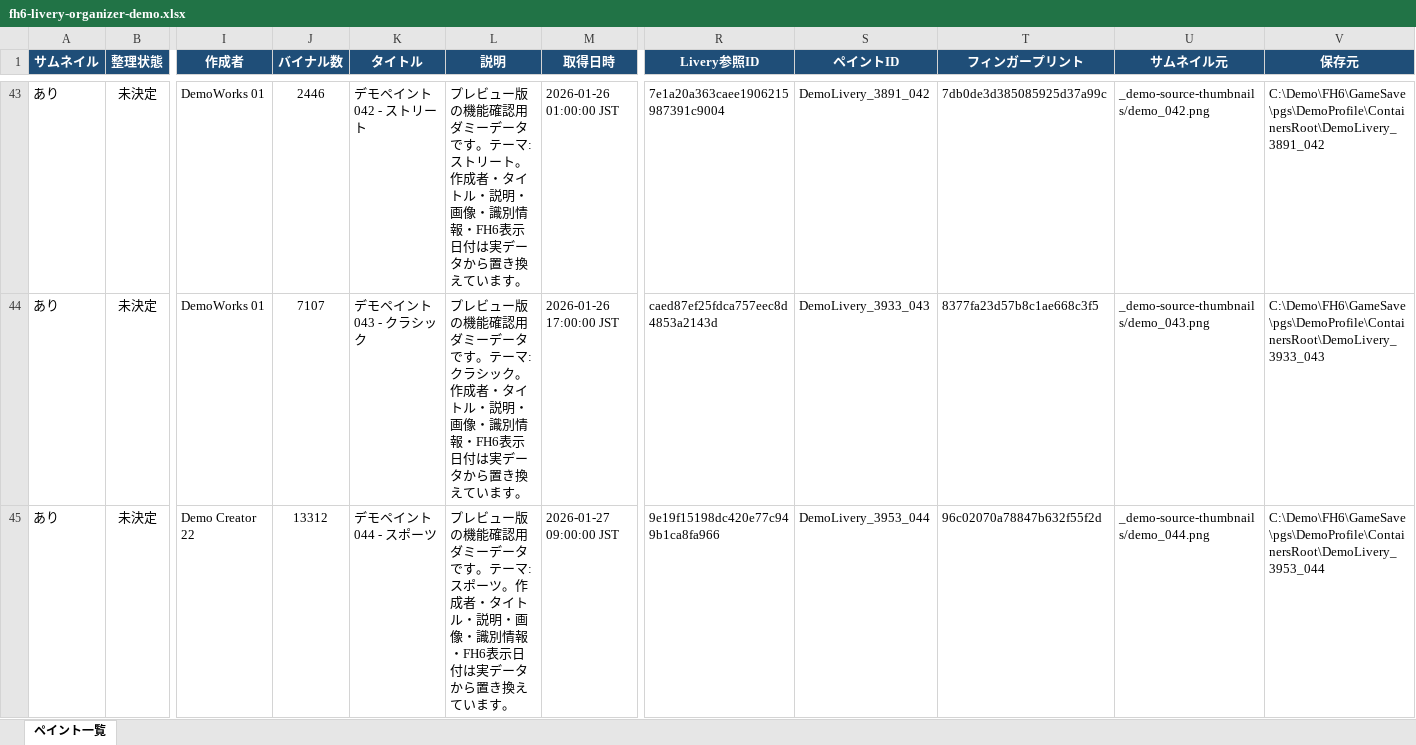
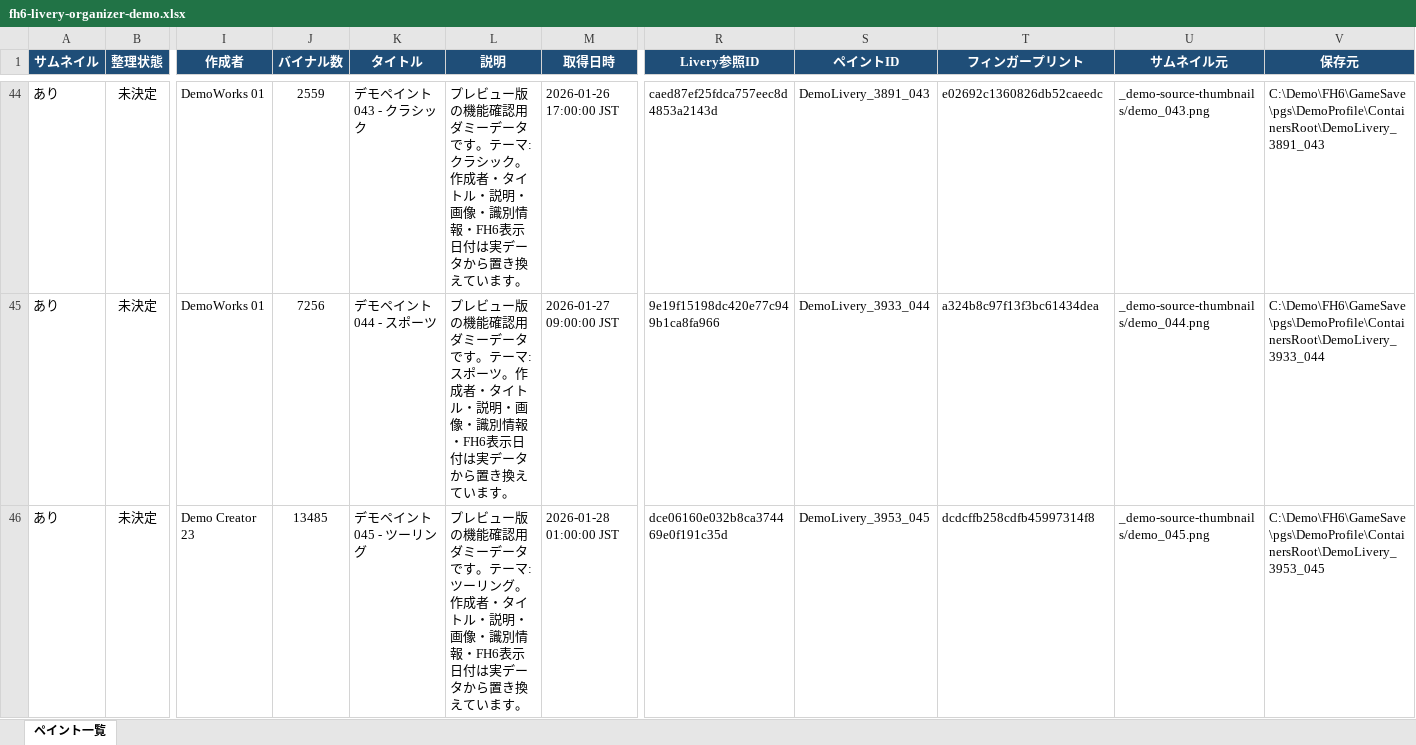
Before and after one commit to yomogigari/fh6-livery-organizer, an Excel workbook: fh6-livery-organizer-demo.xlsx, sheet ペイント一覧, drawn as a sheet; only a part is shown, gaps mark what is left out; values as stored, in another font and other column widths than the file's, no borders; charts and pictures not drawn; addresses are those after the commit; the diff covers the shown part only; the diff names each change by its address in the sheet, - before the commit and + after, or states it on an @@ line.

Commit message:
:globe_with_meridians: Update public demo for v0.4.60

```diff
--- a/fh6-livery-organizer-demo.xlsx (sheet ペイント一覧)
+++ b/fh6-livery-organizer-demo.xlsx (sheet ペイント一覧)
-J44 (バイナル数): 2446
+J44 (バイナル数): 2559
-K44 (タイトル): デモペイント 042 - ストリート
+K44 (タイトル): デモペイント 043 - クラシック
-L44 (説明): …テーマ: ストリート。作成者…
+L44 (説明): …テーマ: クラシック。作成者…
-M44 (取得日時): 2026-01-26 01:00:00 JST
+M44 (取得日時): 2026-01-26 17:00:00 JST
-R44 (Livery参照ID): 7e1a20a363caee1906215987391c9004
+R44 (Livery参照ID): caed87ef25fdca757eec8d4853a2143d
-S44 (ペイントID): DemoLivery_3891_042
+S44 (ペイントID): DemoLivery_3891_043
-T44 (フィンガープリント): 7db0de3d385085925d37a99c
+T44 (フィンガープリント): e02692c1360826db52caeedc
-U44 (サムネイル元): _demo-source-thumbnails/demo_042.png
+U44 (サムネイル元): _demo-source-thumbnails/demo_043.png
-V44 (保存元): C:\Demo\FH6\GameSave\pgs\DemoProfile\ContainersRoot\DemoLivery_3891_042
+V44 (保存元): C:\Demo\FH6\GameSave\pgs\DemoProfile\ContainersRoot\DemoLivery_3891_043
-J45 (バイナル数): 7107
+J45 (バイナル数): 7256
-K45 (タイトル): デモペイント 043 - クラシック
+K45 (タイトル): デモペイント 044 - スポーツ
-L45 (説明): …テーマ: クラシック。作成者…
+L45 (説明): …テーマ: スポーツ。作成者…
-M45 (取得日時): 2026-01-26 17:00:00 JST
+M45 (取得日時): 2026-01-27 09:00:00 JST
-R45 (Livery参照ID): caed87ef25fdca757eec8d4853a2143d
+R45 (Livery参照ID): 9e19f15198dc420e77c949b1ca8fa966
-S45 (ペイントID): DemoLivery_3933_043
+S45 (ペイントID): DemoLivery_3933_044
-T45 (フィンガープリント): 8377fa23d57b8c1ae668c3f5
+T45 (フィンガープリント): a324b8c97f13f3bc61434dea
-U45 (サムネイル元): _demo-source-thumbnails/demo_043.png
+U45 (サムネイル元): _demo-source-thumbnails/demo_044.png
-V45 (保存元): C:\Demo\FH6\GameSave\pgs\DemoProfile\ContainersRoot\DemoLivery_3933_043
+V45 (保存元): C:\Demo\FH6\GameSave\pgs\DemoProfile\ContainersRoot\DemoLivery_3933_044
-I46 (作成者): Demo Creator 22
+I46 (作成者): Demo Creator 23
-J46 (バイナル数): 13312
+J46 (バイナル数): 13485
-K46 (タイトル): デモペイント 044 - スポーツ
+K46 (タイトル): デモペイント 045 - ツーリング
-L46 (説明): …テーマ: スポーツ。作成者…
+L46 (説明): …テーマ: ツーリング。作成者…
-M46 (取得日時): 2026-01-27 09:00:00 JST
+M46 (取得日時): 2026-01-28 01:00:00 JST
-R46 (Livery参照ID): 9e19f15198dc420e77c949b1ca8fa966
+R46 (Livery参照ID): dce06160e032b8ca374469e0f191c35d
-S46 (ペイントID): DemoLivery_3953_044
+S46 (ペイントID): DemoLivery_3953_045
-T46 (フィンガープリント): 96c02070a78847b632f55f2d
+T46 (フィンガープリント): dcdcffb258cdfb45997314f8
-U46 (サムネイル元): _demo-source-thumbnails/demo_044.png
+U46 (サムネイル元): _demo-source-thumbnails/demo_045.png
-V46 (保存元): C:\Demo\FH6\GameSave\pgs\DemoProfile\ContainersRoot\DemoLivery_3953_044
+V46 (保存元): C:\Demo\FH6\GameSave\pgs\DemoProfile\ContainersRoot\DemoLivery_3953_045
```
Also changed, not shown: 2 added rows, 2 removed rows and 275 edited cells elsewhere in this sheet, charts or pictures, 1 other file.
